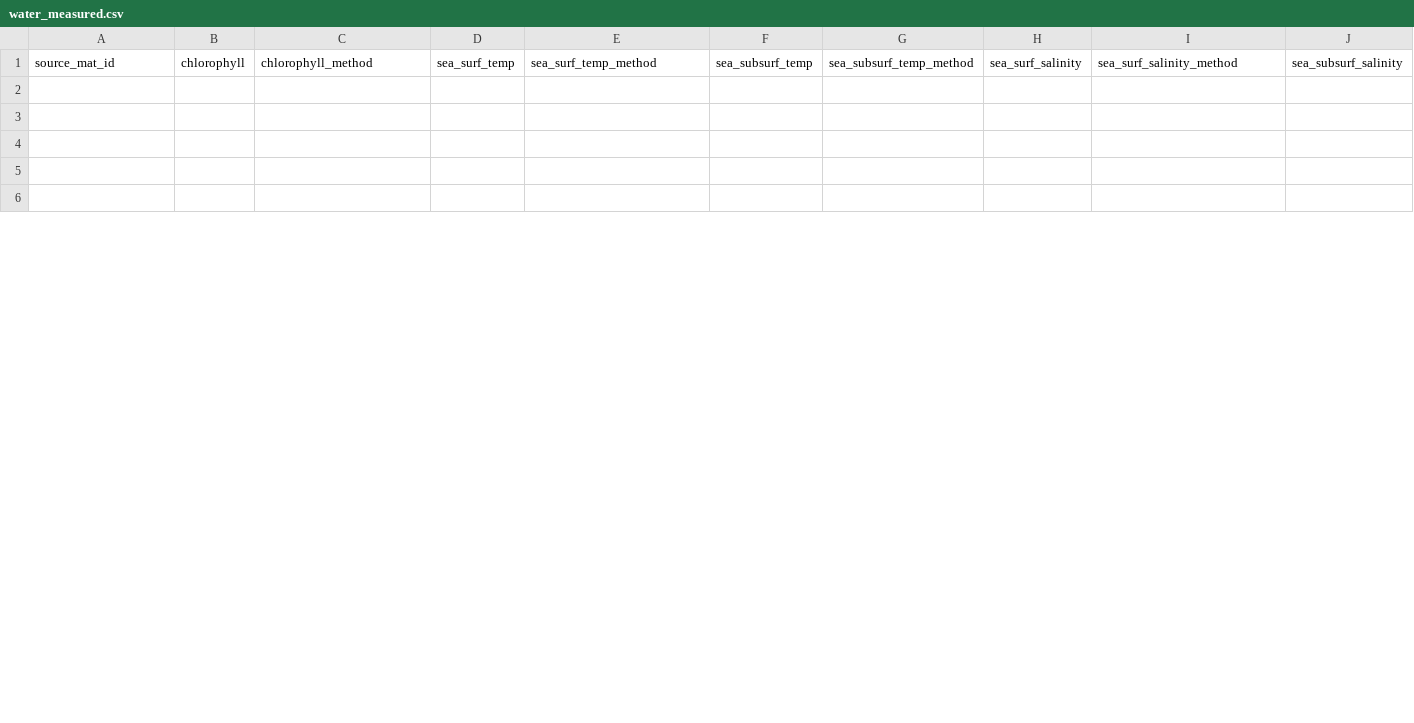
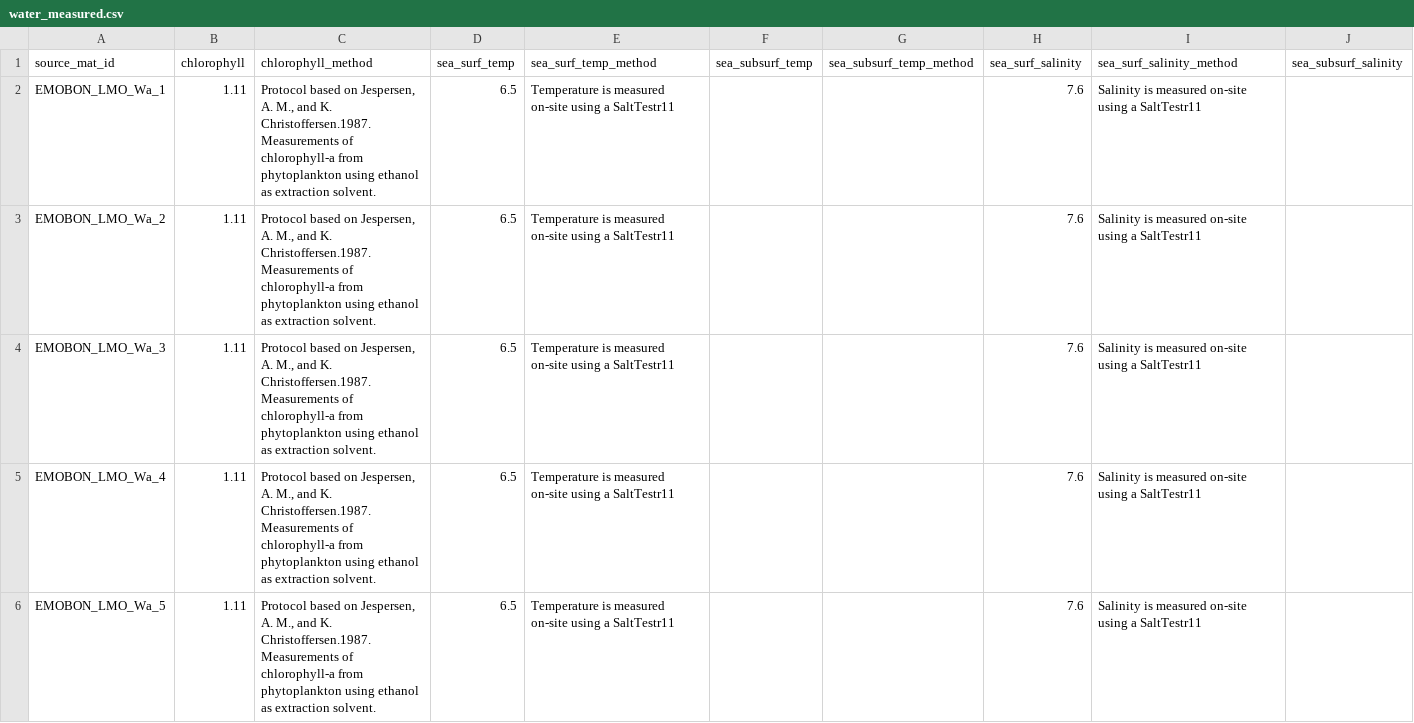
Before and after one commit to emo-bon/observatory-lmo-crate, a CSV file: logsheets/filtered/water_measured.csv, drawn as a sheet; only a part is shown; rows hold the shown columns only; the diff covers the shown part only; the diff names each change by its address in the sheet, - before the commit and + after, or states it on an @@ line.

```diff
--- a/logsheets/filtered/water_measured.csv
+++ b/logsheets/filtered/water_measured.csv
-row 2: (empty)
+row 2: EMOBON_LMO_Wa_1 | 1.11 | Protocol based on Jespersen, A. M., and K. Christoffersen.1987. Measurements of chlorophyll-a from phytoplankton using ethanol as extraction solvent. | 6.5 | Temperature is measured on-site using a SaltTestr11 |  |  | 7.6 | Salinity is measured on-site using a SaltTestr11
-row 3: (empty)
+row 3: EMOBON_LMO_Wa_2 | 1.11 | Protocol based on Jespersen, A. M., and K. Christoffersen.1987. Measurements of chlorophyll-a from phytoplankton using ethanol as extraction solvent. | 6.5 | Temperature is measured on-site using a SaltTestr11 |  |  | 7.6 | Salinity is measured on-site using a SaltTestr11
-row 4: (empty)
+row 4: EMOBON_LMO_Wa_3 | 1.11 | Protocol based on Jespersen, A. M., and K. Christoffersen.1987. Measurements of chlorophyll-a from phytoplankton using ethanol as extraction solvent. | 6.5 | Temperature is measured on-site using a SaltTestr11 |  |  | 7.6 | Salinity is measured on-site using a SaltTestr11
-row 5: (empty)
+row 5: EMOBON_LMO_Wa_4 | 1.11 | Protocol based on Jespersen, A. M., and K. Christoffersen.1987. Measurements of chlorophyll-a from phytoplankton using ethanol as extraction solvent. | 6.5 | Temperature is measured on-site using a SaltTestr11 |  |  | 7.6 | Salinity is measured on-site using a SaltTestr11
-row 6: (empty)
+row 6: EMOBON_LMO_Wa_5 | 1.11 | Protocol based on Jespersen, A. M., and K. Christoffersen.1987. Measurements of chlorophyll-a from phytoplankton using ethanol as extraction solvent. | 6.5 | Temperature is measured on-site using a SaltTestr11 |  |  | 7.6 | Salinity is measured on-site using a SaltTestr11
```
Also changed, not shown: 27 edited cells elsewhere in this file, logsheets/filtered/water_sampling.csv, logsheets/transformed/water_measured.csv, 4 other files.
